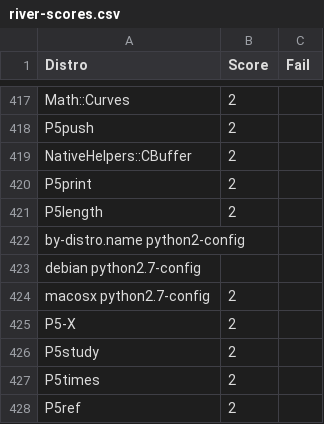
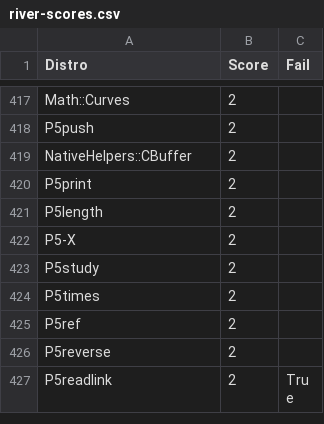
Before and after one commit to JJ/raku-river, a CSV file: data/river-scores.csv, drawn as a sheet; only a part is shown, gaps mark what is left out; the shorter side is filled out with more unchanged rows.

Commit message:
Fixes another problem

```diff
--- a/data/river-scores.csv
+++ b/data/river-scores.csv
@@ -421,5 +421,2 @@ P5print, 2,
 P5length, 2,
-by-distro.name		python2-config
-debian	python2.7-config
-macosx	python2.7-config, 2,
 P5-X, 2,
```
